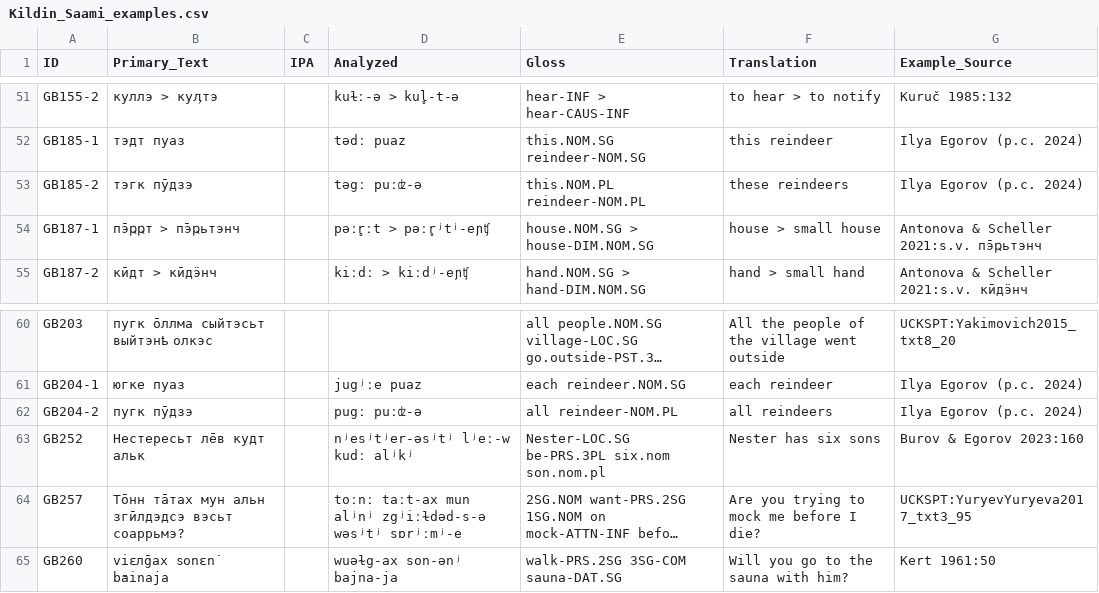
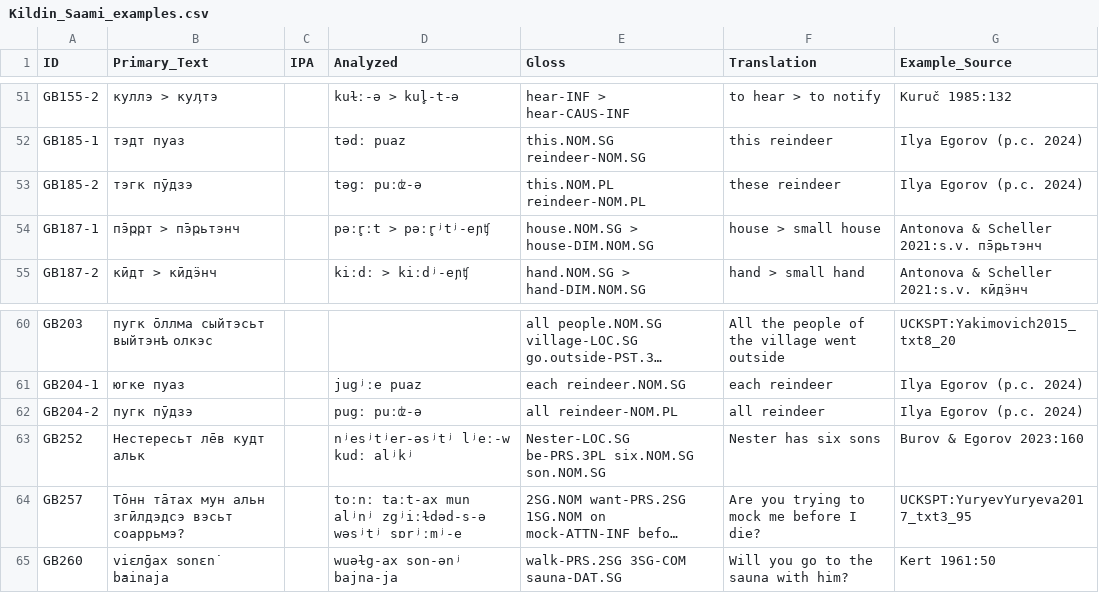
Before and after one commit to bedlan/uratyp-1, a CSV file: raw/GB/language-tables/Kildin_Saami_examples.csv, drawn as a sheet; only a part is shown, gaps mark what is left out; long unchanged cells end in …; the diff names each change by its address in the sheet, - before the commit and + after, or states it on an @@ line.

```diff
--- a/raw/GB/language-tables/Kildin_Saami_examples.csv
+++ b/raw/GB/language-tables/Kildin_Saami_examples.csv
-F53 (Translation): these reindeers
+F53 (Translation): these reindeer
-F62 (Translation): all reindeers
+F62 (Translation): all reindeer
-E63 (Gloss): Nester‑LOC.SG be‑PRS.3PL six.nom son.nom.pl
+E63 (Gloss): Nester‑LOC.SG be‑PRS.3PL six.NOM.SG son.NOM.SG
```
Also changed, not shown: raw/GB/language-tables/Akkala_Saami_examples.csv, raw/GB/language-tables/Kildin_Saami.csv, 1 other file.
